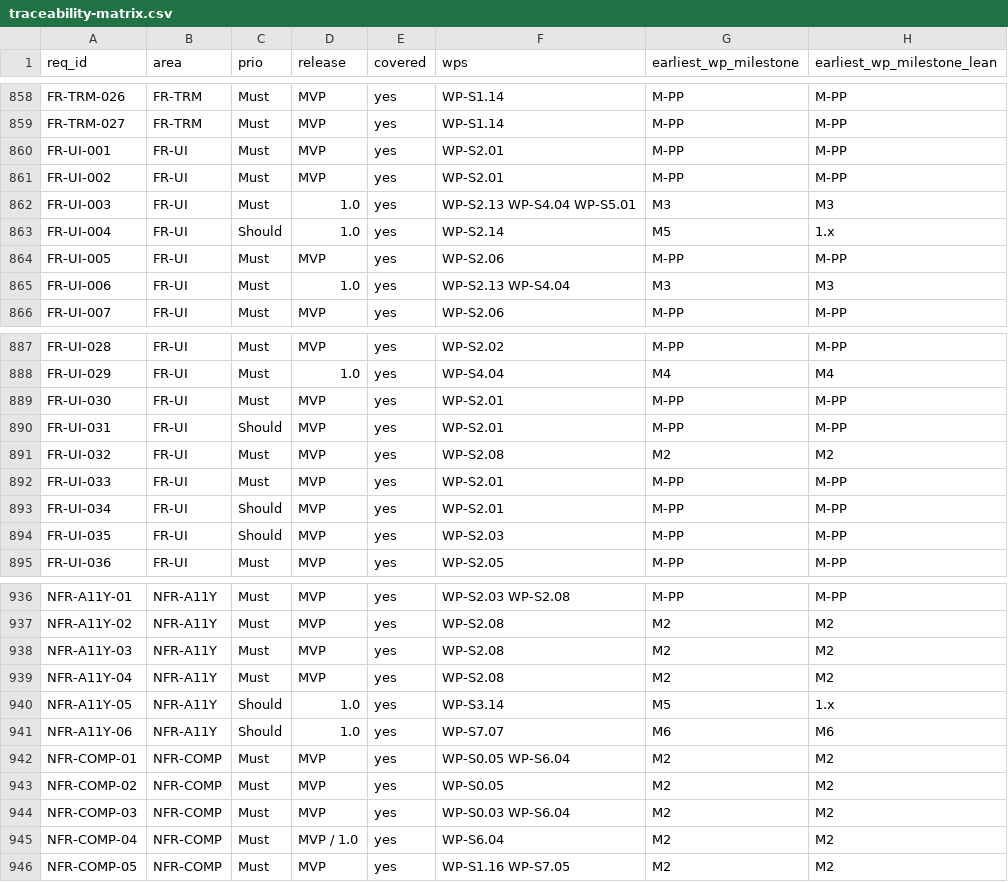
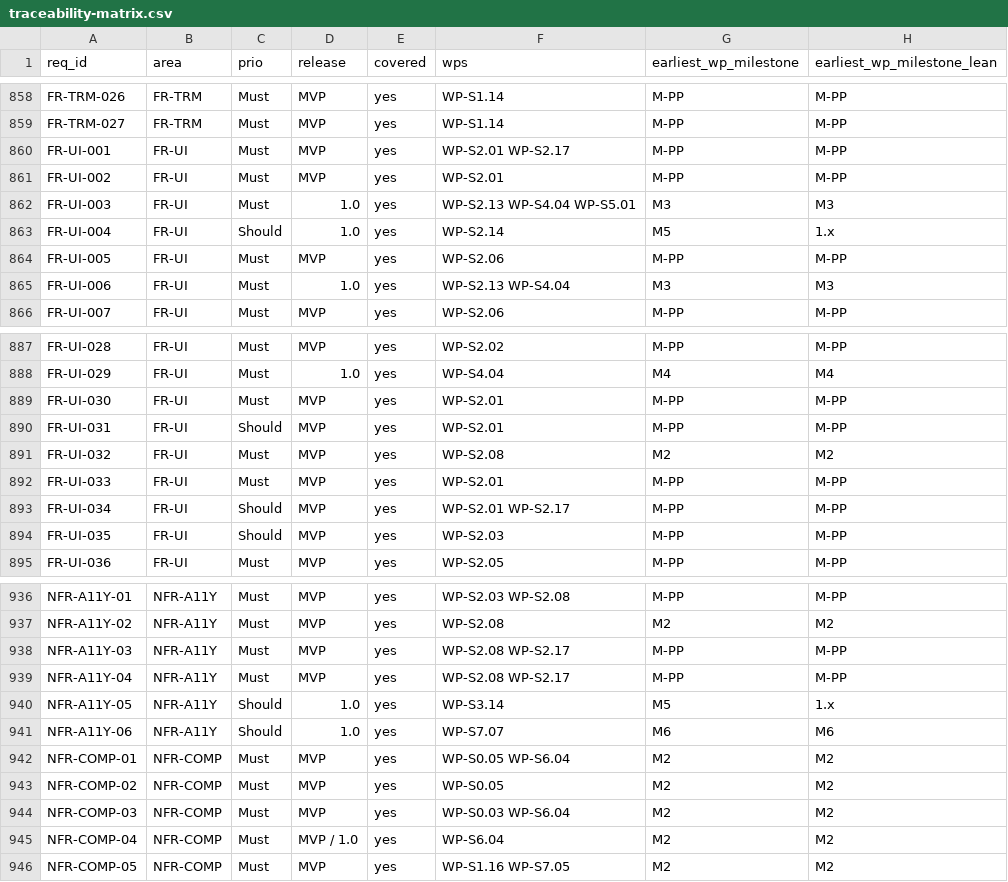
Before and after one commit to Ironkode787/ElektraWatt, a CSV file: docs/plan/traceability-matrix.csv, drawn as a sheet; only a part is shown, gaps mark what is left out.

```diff
--- a/docs/plan/traceability-matrix.csv
+++ b/docs/plan/traceability-matrix.csv
@@ -859,3 +859,3 @@ FR-TRM-026,FR-TRM,Must,MVP,yes,WP-S1.14,M-PP,M-PP
 FR-TRM-027,FR-TRM,Must,MVP,yes,WP-S1.14,M-PP,M-PP
-FR-UI-001,FR-UI,Must,MVP,yes,WP-S2.01,M-PP,M-PP
+FR-UI-001,FR-UI,Must,MVP,yes,WP-S2.01 WP-S2.17,M-PP,M-PP
 FR-UI-002,FR-UI,Must,MVP,yes,WP-S2.01,M-PP,M-PP
@@ -892,3 +892,3 @@ FR-UI-032,FR-UI,Must,MVP,yes,WP-S2.08,M2,M2
 FR-UI-033,FR-UI,Must,MVP,yes,WP-S2.01,M-PP,M-PP
-FR-UI-034,FR-UI,Should,MVP,yes,WP-S2.01,M-PP,M-PP
+FR-UI-034,FR-UI,Should,MVP,yes,WP-S2.01 WP-S2.17,M-PP,M-PP
 FR-UI-035,FR-UI,Should,MVP,yes,WP-S2.03,M-PP,M-PP
@@ -937,4 +937,4 @@ NFR-A11Y-01,NFR-A11Y,Must,MVP,yes,WP-S2.03 WP-S2.08,M-PP,M-PP
 NFR-A11Y-02,NFR-A11Y,Must,MVP,yes,WP-S2.08,M2,M2
-NFR-A11Y-03,NFR-A11Y,Must,MVP,yes,WP-S2.08,M2,M2
-NFR-A11Y-04,NFR-A11Y,Must,MVP,yes,WP-S2.08,M2,M2
+NFR-A11Y-03,NFR-A11Y,Must,MVP,yes,WP-S2.08 WP-S2.17,M-PP,M-PP
+NFR-A11Y-04,NFR-A11Y,Must,MVP,yes,WP-S2.08 WP-S2.17,M-PP,M-PP
 NFR-A11Y-05,NFR-A11Y,Should,1.0,yes,WP-S3.14,M5,1.x
```
Also changed, not shown: docs/plan/milestones.csv, docs/plan/work-packages.csv, 7 other files.
